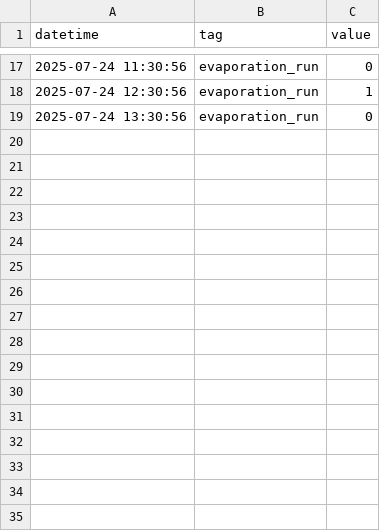
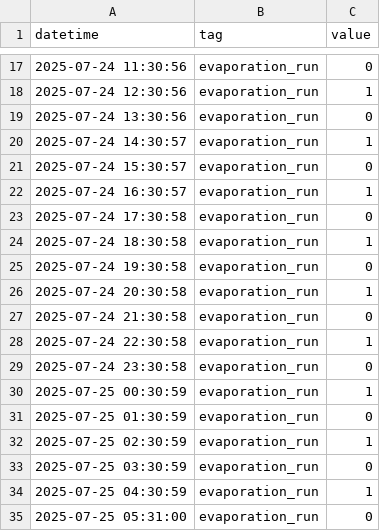
Before and after one commit to Circular-Flow-Technologies/ogmo-pc-LBR, a CSV file: data/log_file.csv, drawn as a sheet; only a part is shown, gaps mark what is left out.

Commit message:
new measurement data

```diff
--- a/data/log_file.csv
+++ b/data/log_file.csv
@@ -19 +19,17 @@ datetime,tag,value
 2025-07-24 13:30:56,evaporation_run,0
+2025-07-24 14:30:57,evaporation_run,1
+2025-07-24 15:30:57,evaporation_run,0
+2025-07-24 16:30:57,evaporation_run,1
+2025-07-24 17:30:58,evaporation_run,0
+2025-07-24 18:30:58,evaporation_run,1
+2025-07-24 19:30:58,evaporation_run,0
+2025-07-24 20:30:58,evaporation_run,1
+2025-07-24 21:30:58,evaporation_run,0
+2025-07-24 22:30:58,evaporation_run,1
+2025-07-24 23:30:58,evaporation_run,0
+2025-07-25 00:30:59,evaporation_run,1
+2025-07-25 01:30:59,evaporation_run,0
+2025-07-25 02:30:59,evaporation_run,1
+2025-07-25 03:30:59,evaporation_run,0
+2025-07-25 04:30:59,evaporation_run,1
+2025-07-25 05:31:00,evaporation_run,0
```
Also changed, not shown: 2 other files.
